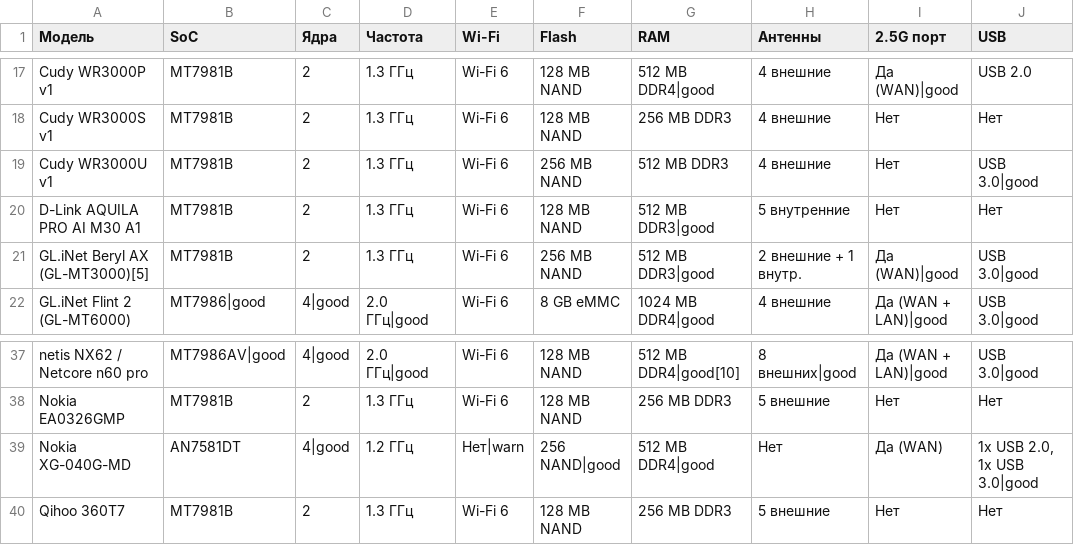
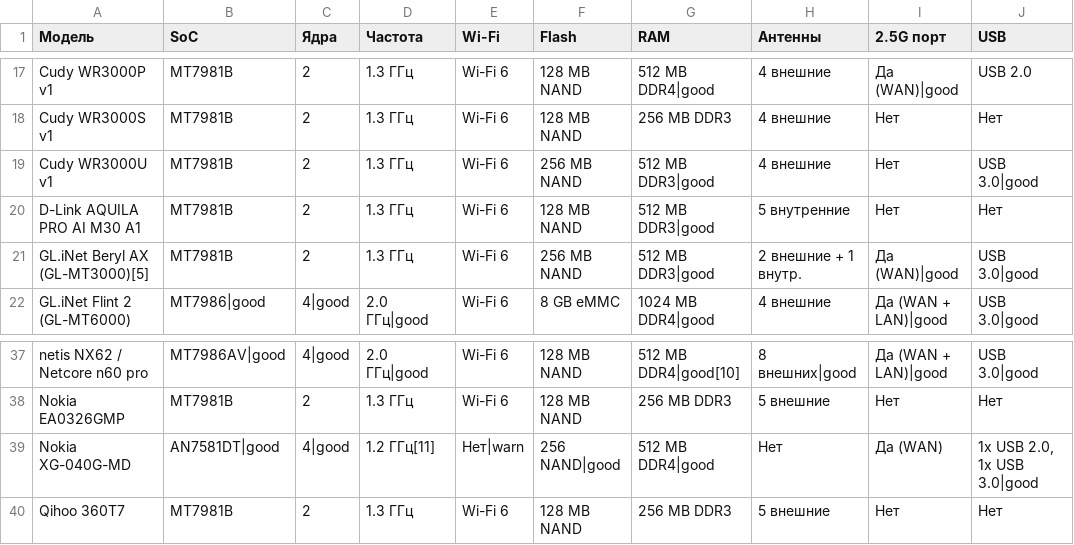
Before and after one commit to HattabbI4/openwrt-router-compare, a CSV file: data.csv, drawn as a sheet; only a part is shown, gaps mark what is left out; the diff names each change by its address in the sheet, - before the commit and + after, or states it on an @@ line.

Commit message:
add backlighting

```diff
--- a/data.csv
+++ b/data.csv
-G19 (RAM): 512 MB DDR3
+G19 (RAM): 512 MB DDR3|good
-B39 (SoC): AN7581DT
+B39 (SoC): AN7581DT|good
-D39 (Частота): 1.2 ГГц
+D39 (Частота): 1.2 ГГц[11]
```
